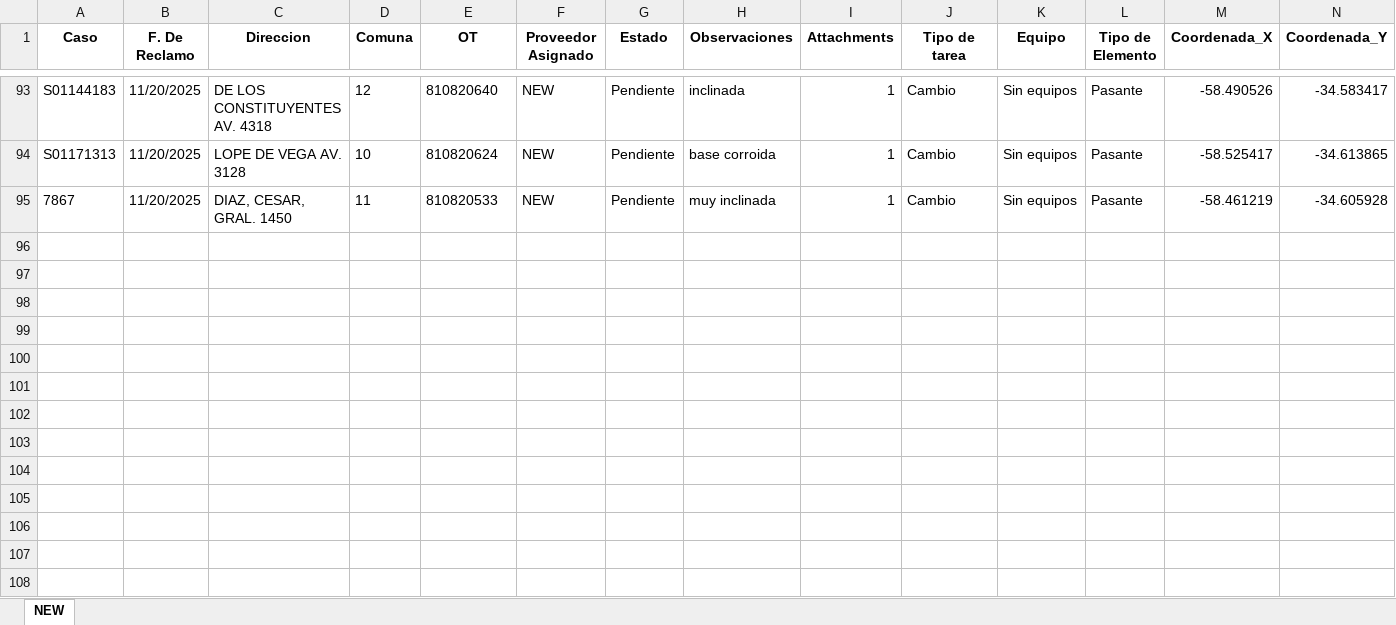
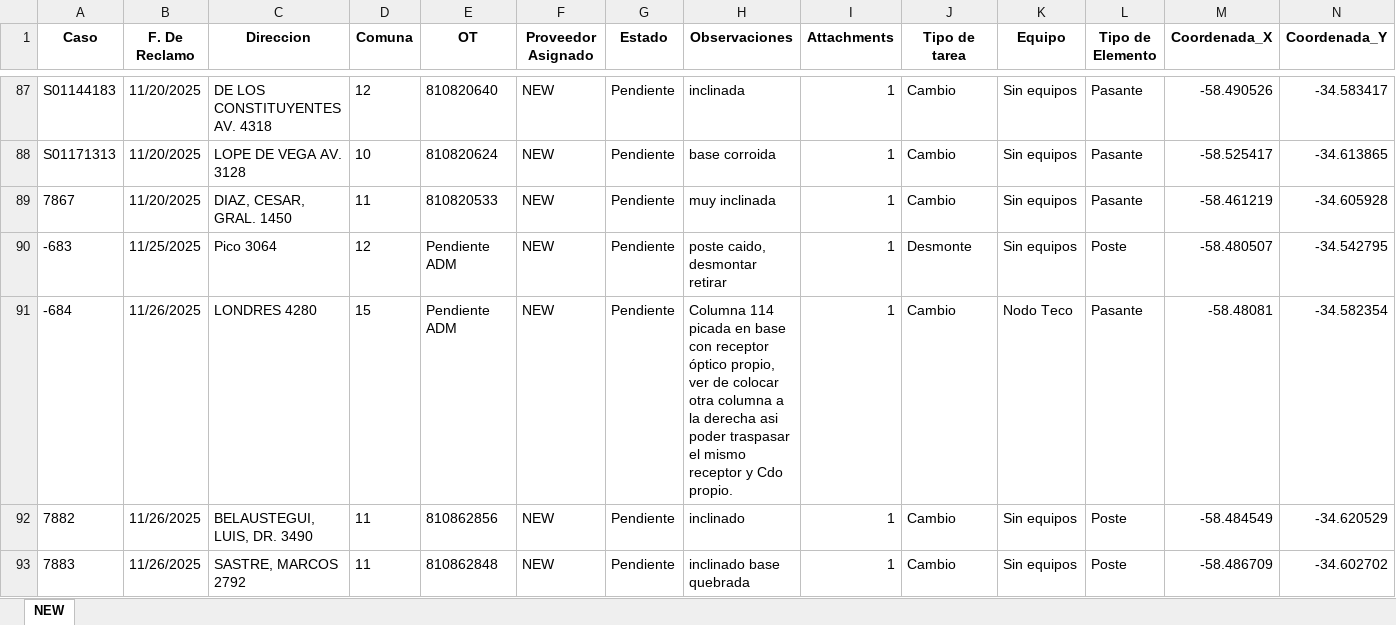
Before and after one commit to gestiondereclamosteco/new, an Excel workbook: mapa_interactivo_NEW.xlsx, sheet NEW, drawn as a sheet; only a part is shown, gaps mark what is left out; values as stored, in another font and other column widths than the file's, no borders; rows hold the shown columns only; the diff covers the shown part only; the diff names each change by its address in the sheet, - before the commit and + after, or states it on an @@ line.

Commit message:
Actualizacion automatica del mapa (2025-11-28 15:52:56)

```diff
--- a/mapa_interactivo_NEW.xlsx (sheet NEW)
+++ b/mapa_interactivo_NEW.xlsx (sheet NEW)
+row 90: -683 | 11/25/2025 | Pico 3064 | 12 | Pendiente ADM | NEW | Pendiente | poste caido, desmontar retirar | 1 | Desmonte | Sin equipos | Poste | -58.480507 | -34.542795
+row 91: -684 | 11/26/2025 | LONDRES 4280 | 15 | Pendiente ADM | NEW | Pendiente | Columna 114 picada en base con receptor óptico propio, ver de colocar otra columna a la derecha asi poder traspasar el mismo receptor y Cdo propio. | 1 | Cambio | Nodo Teco | Pasante | -58.48081 | -34.582354
+row 92: 7882 | 11/26/2025 | BELAUSTEGUI, LUIS, DR. 3490 | 11 | 810862856 | NEW | Pendiente | inclinado | 1 | Cambio | Sin equipos | Poste | -58.484549 | -34.620529
+row 93: 7883 | 11/26/2025 | SASTRE, MARCOS 2792 | 11 | 810862848 | NEW | Pendiente | inclinado base quebrada | 1 | Cambio | Sin equipos | Poste | -58.486709 | -34.602702
```
Also changed, not shown: 4 added rows and 6 removed rows elsewhere in this sheet, 1 other file.
